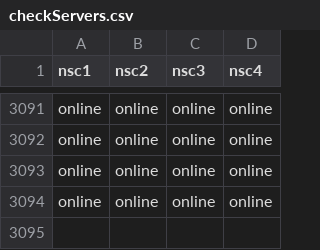
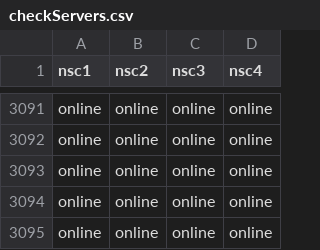
Before and after one commit to benwwalker1/serverStatus, a CSV file: checkServers.csv, drawn as a sheet; only a part is shown, gaps mark what is left out.

Commit message:
update status

```diff
--- a/checkServers.csv
+++ b/checkServers.csv
@@ -3094 +3094,2 @@ online, online, online, online
 online, online, online, online
+online, online, online, online
```
